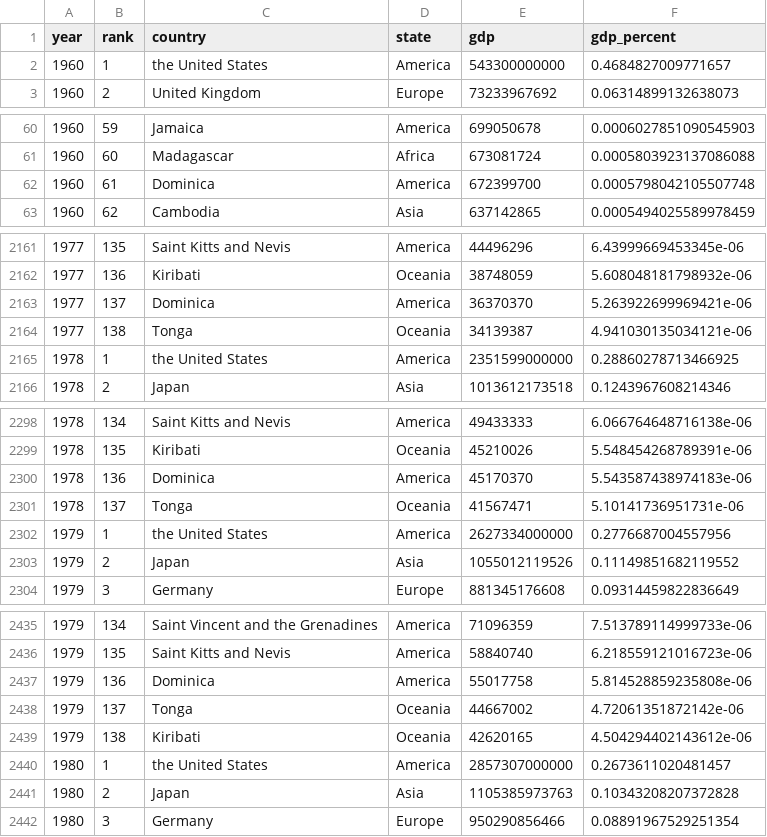
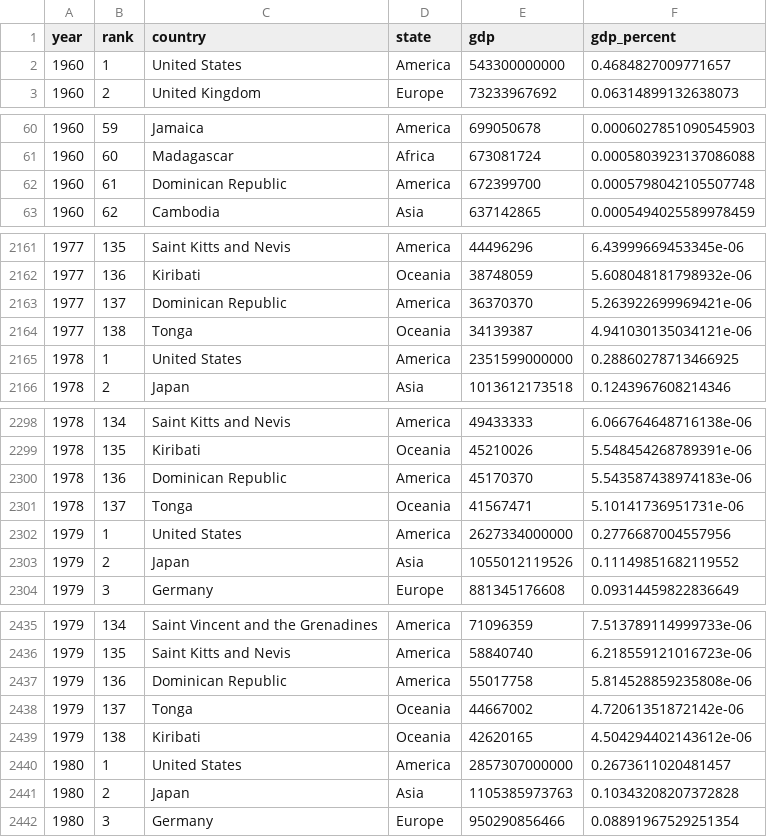
Before and after one commit to aidanhuang1/ICS4U, a CSV file: Unit 2/FileIOAssignment/gdp_1960_2020.csv (was FileIOAssignment/gdp_1960_2020.csv), drawn as a sheet; only a part is shown, gaps mark what is left out; the diff covers the shown part only.

```diff
--- a/FileIOAssignment/gdp_1960_2020.csv
+++ b/Unit 2/FileIOAssignment/gdp_1960_2020.csv
@@ -1,3 +1,3 @@
 year,rank,country,state,gdp,gdp_percent
-1960,1,the United States,America,543300000000,0.4684827009771657
+1960,1,United States,America,543300000000,0.4684827009771657
 1960,2,United Kingdom,Europe,73233967692,0.06314899132638073
@@ -61,3 +61,3 @@ year,rank,country,state,gdp,gdp_percent
 1960,60,Madagascar,Africa,673081724,0.0005803923137086088
-1960,61,Dominica,America,672399700,0.0005798042105507748
+1960,61,Dominican Republic,America,672399700,0.0005798042105507748
 1960,62,Cambodia,Asia,637142865,0.0005494025589978459
@@ -2162,5 +2162,5 @@ year,rank,country,state,gdp,gdp_percent
 1977,136,Kiribati,Oceania,38748059,5.608048181798932e-06
-1977,137,Dominica,America,36370370,5.263922699969421e-06
+1977,137,Dominican Republic,America,36370370,5.263922699969421e-06
 1977,138,Tonga,Oceania,34139387,4.941030135034121e-06
-1978,1,the United States,America,2351599000000,0.28860278713466925
+1978,1,United States,America,2351599000000,0.28860278713466925
 1978,2,Japan,Asia,1013612173518,0.1243967608214346
@@ -2299,5 +2299,5 @@ year,rank,country,state,gdp,gdp_percent
 1978,135,Kiribati,Oceania,45210026,5.548454268789391e-06
-1978,136,Dominica,America,45170370,5.543587438974183e-06
+1978,136,Dominican Republic,America,45170370,5.543587438974183e-06
 1978,137,Tonga,Oceania,41567471,5.10141736951731e-06
-1979,1,the United States,America,2627334000000,0.2776687004557956
+1979,1,United States,America,2627334000000,0.2776687004557956
 1979,2,Japan,Asia,1055012119526,0.11149851682119552
@@ -2436,6 +2436,6 @@ year,rank,country,state,gdp,gdp_percent
 1979,135,Saint Kitts and Nevis,America,58840740,6.218559121016723e-06
-1979,136,Dominica,America,55017758,5.814528859235808e-06
+1979,136,Dominican Republic,America,55017758,5.814528859235808e-06
 1979,137,Tonga,Oceania,44667002,4.72061351872142e-06
 1979,138,Kiribati,Oceania,42620165,4.504294402143612e-06
-1980,1,the United States,America,2857307000000,0.2673611020481457
+1980,1,United States,America,2857307000000,0.2673611020481457
 1980,2,Japan,Asia,1105385973763,0.10343208207372828
```
Also changed, not shown: 158 edited cells elsewhere in this file, 33 other files.
